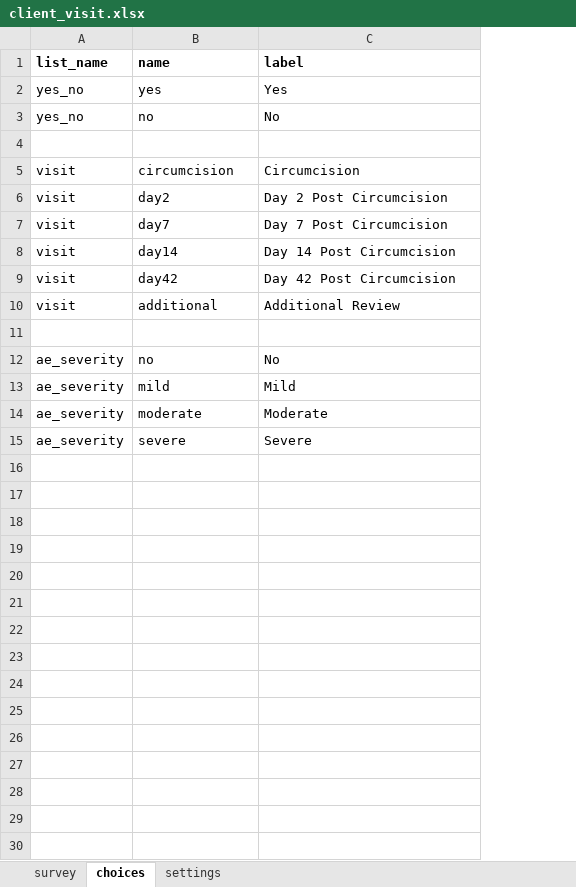
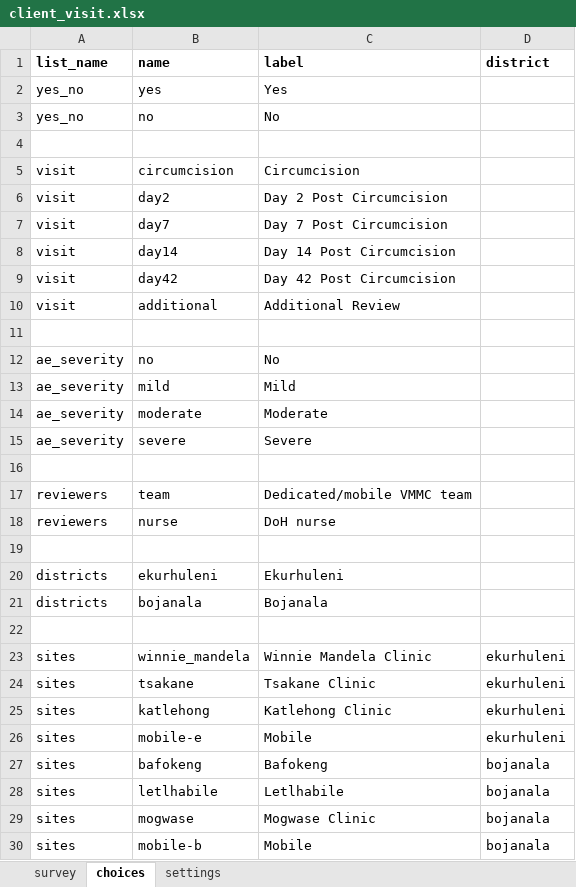
Before and after one commit to medic/cht-post-ops-app, an Excel workbook: itech-aurum/forms/app/client_visit.xlsx, sheet choices, drawn as a sheet; values as stored, in another font and other column widths than the file's, no borders; the diff names each change by its address in the sheet, - before the commit and + after, or states it on an @@ line.

Commit message:
Change the client visit form per partner's request #99

```diff
--- a/itech-aurum/forms/app/client_visit.xlsx (sheet choices)
+++ b/itech-aurum/forms/app/client_visit.xlsx (sheet choices)
+column D (district), empty
+row 16: (empty)
+row 17: reviewers | team | Dedicated/mobile VMMC team
+row 18: reviewers | nurse | DoH nurse
+row 19: (empty)
+row 20: districts | ekurhuleni | Ekurhuleni
+row 21: districts | bojanala | Bojanala
+row 22: (empty)
+row 23: sites | winnie_mandela | Winnie Mandela Clinic | ekurhuleni
+row 24: sites | tsakane | Tsakane Clinic | ekurhuleni
+row 25: sites | katlehong | Katlehong Clinic | ekurhuleni
+row 26: sites | mobile-e | Mobile | ekurhuleni
+row 27: sites | bafokeng | Bafokeng | bojanala
+row 28: sites | letlhabile | Letlhabile | bojanala
+row 29: sites | mogwase | Mogwase Clinic | bojanala
+row 30: sites | mobile-b | Mobile | bojanala
```
Also changed, not shown: sheet survey, 1 other file.
